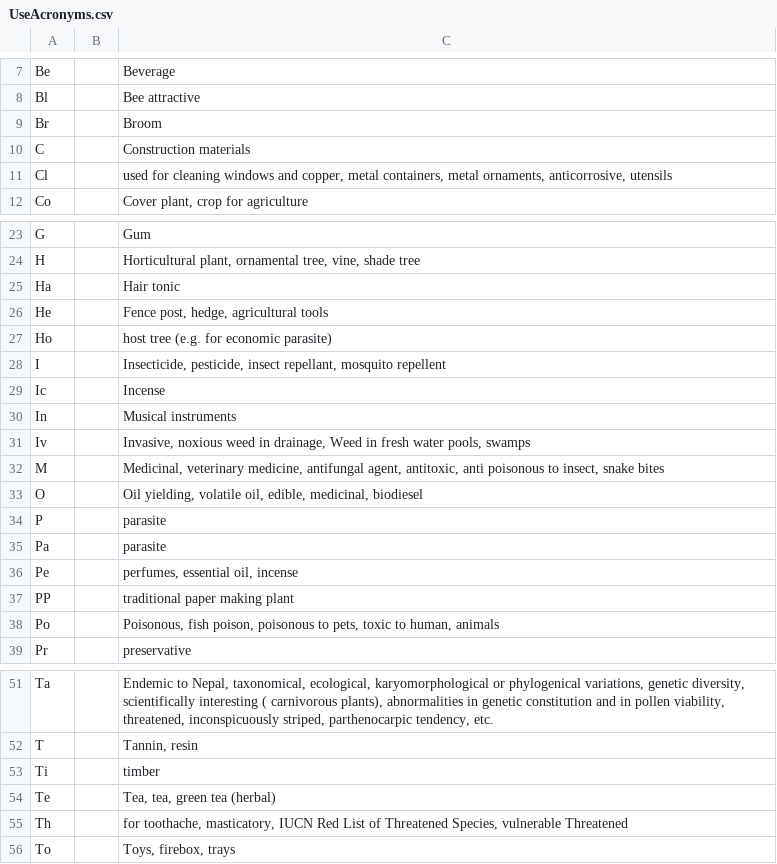
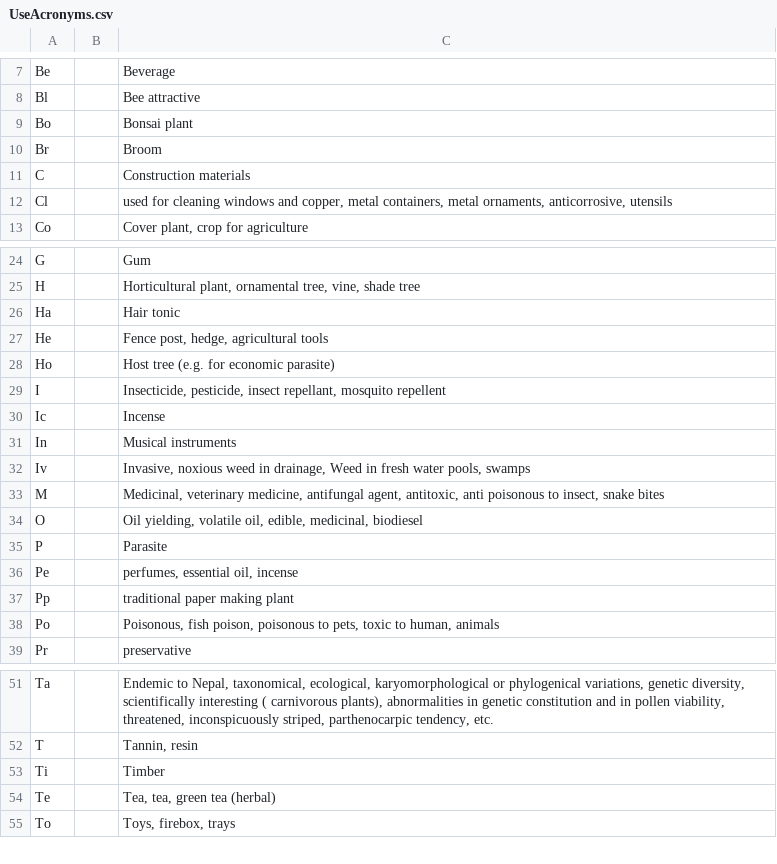
Before and after one commit to pmanandhar1452/ChromosomeAtlas, a CSV file: UseAcronyms.csv, drawn as a sheet; only a part is shown, gaps mark what is left out.

```diff
--- a/UseAcronyms.csv
+++ b/UseAcronyms.csv
@@ -8,2 +8,3 @@ Be ||  Beverage
 Bl ||  Bee attractive
+Bo || Bonsai plant
 Br ||  Broom
@@ -26,3 +27,3 @@ Ha ||  Hair tonic
 He ||  Fence post, hedge, agricultural tools
-Ho ||  host tree (e.g. for economic parasite)
+Ho ||  Host tree (e.g. for economic parasite)
 I ||  Insecticide, pesticide, insect repellant, mosquito repellent
@@ -33,6 +34,5 @@ M ||  Medicinal, veterinary medicine, antifungal agent, antitoxic, anti poisonou
 O ||  Oil yielding, volatile oil, edible, medicinal, biodiesel
-P ||  parasite
-Pa ||  parasite
+P ||  Parasite
 Pe ||  perfumes, essential oil, incense
-PP ||  traditional paper making plant
+Pp ||  traditional paper making plant
 Po ||  Poisonous, fish poison, poisonous to pets, toxic to human, animals
@@ -52,5 +52,4 @@ Ta ||  Endemic to Nepal, taxonomical, ecological, karyomorphological or phylogen
 T ||  Tannin, resin
-Ti ||  timber
+Ti ||  Timber
 Te ||  Tea, tea, green tea (herbal)
-Th ||  for toothache, masticatory, IUCN Red List of Threatened Species, vulnerable Threatened
 To ||  Toys, firebox, trays
```
Also changed, not shown: 1 other file.
